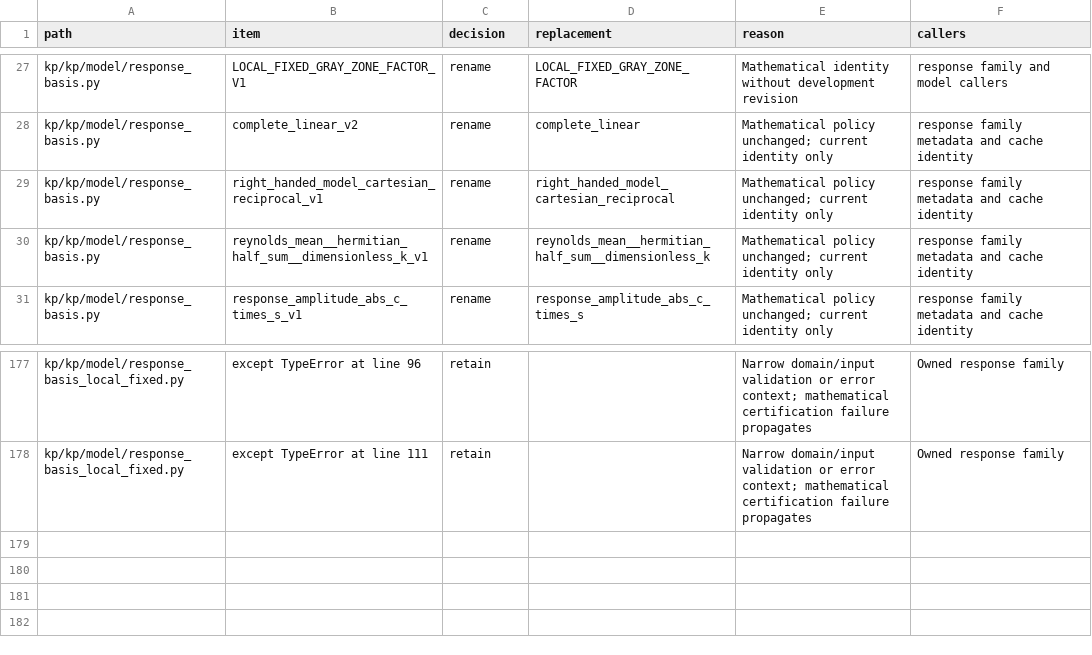
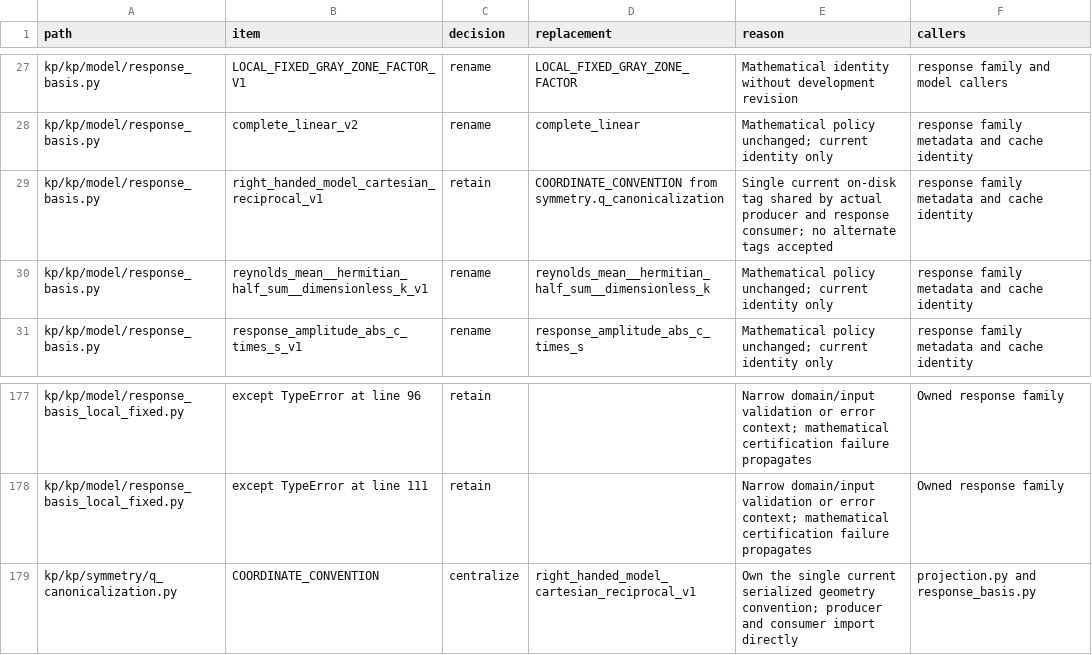
Before and after one commit to zhangyan31415/MoireKP, a CSV file: reports/code_cleanup/response_decisions.csv, drawn as a sheet; only a part is shown, gaps mark what is left out.

Commit message:
Share the current coordinate convention between symmetry and model
Keep a single accepted persisted geometry tag and one definition. Verify actual project/symmetry producer metadata reaches the model polynomial-coordinate reader. Related producer, canonical-artifact and response suites: 374 passed.

```diff
--- a/reports/code_cleanup/response_decisions.csv
+++ b/reports/code_cleanup/response_decisions.csv
@@ -28,3 +28,3 @@ kp/kp/model/response_basis.py,LOCAL_FIXED_GRAY_ZONE_FACTOR_V1,rename,LOCAL_FIXED
 kp/kp/model/response_basis.py,complete_linear_v2,rename,complete_linear,Mathematical policy unchanged; current identity only,response family metadata and cache identity
-kp/kp/model/response_basis.py,right_handed_model_cartesian_reciprocal_v1,rename,right_handed_model_cartesian_reciprocal,Mathematical policy unchanged; current identity only,response family metadata and cache identity
+kp/kp/model/response_basis.py,right_handed_model_cartesian_reciprocal_v1,retain,COORDINATE_CONVENTION from symmetry.q_canonicalization,Single current on-disk tag shared by actual producer and response consumer; no alternate tags accepted,response family metadata and cache identity
 kp/kp/model/response_basis.py,reynolds_mean__hermitian_half_sum__dimensionless_k_v1,rename,reynolds_mean__hermitian_half_sum__dimensionless_k,Mathematical policy unchanged; current identity only,response family metadata and cache identity
@@ -178 +178,2 @@ kp/kp/model/response_basis_local_fixed.py,except TypeError at line 96,retain,,Na
 kp/kp/model/response_basis_local_fixed.py,except TypeError at line 111,retain,,Narrow domain/input validation or error context; mathematical certification failure propagates,Owned response family
+kp/kp/symmetry/q_canonicalization.py,COORDINATE_CONVENTION,centralize,right_handed_model_cartesian_reciprocal_v1,Own the single current serialized geometry convention; producer and consumer import directly,projection.py and response_basis.py
```
Also changed, not shown: 11 other files.
